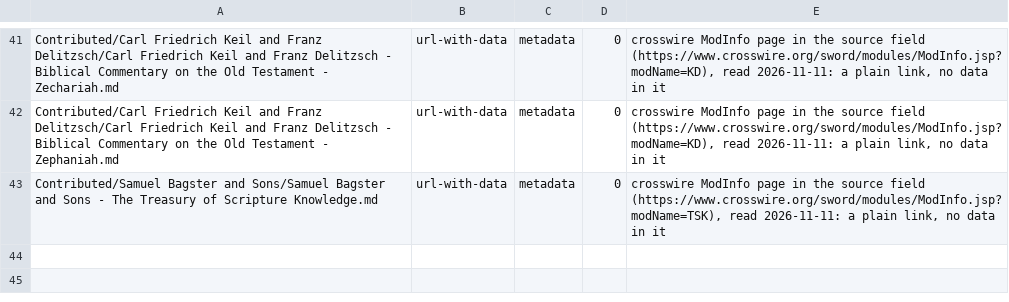
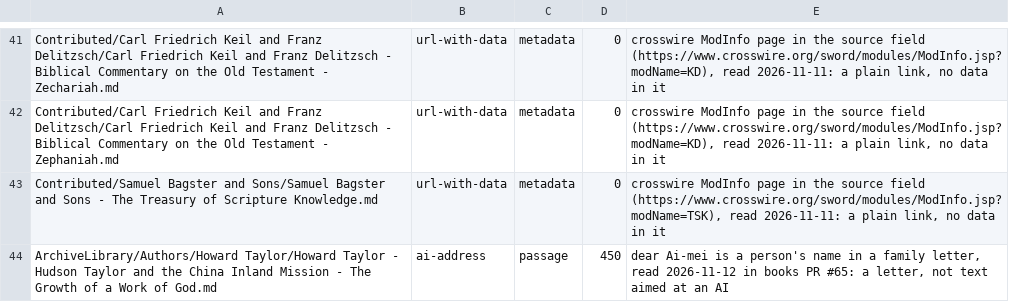
Before and after one commit to Christian-open-library/Connector, a TSV file: indexer/injection-allow.tsv, drawn as a sheet; only a part is shown, gaps mark what is left out.

```diff
--- a/indexer/injection-allow.tsv
+++ b/indexer/injection-allow.tsv
@@ -43 +43,2 @@ Contributed/Carl Friedrich Keil and Franz Delitzsch/Carl Friedrich Keil and Fran
 Contributed/Samuel Bagster and Sons/Samuel Bagster and Sons - The Treasury of Scripture Knowledge.md	url-with-data	metadata	0	crosswire ModInfo page in the source field (https://www.crosswire.org/sword/modules/ModInfo.jsp?modName=TSK), read 2026-11-11: a plain link, no data in it
+ArchiveLibrary/Authors/Howard Taylor/Howard Taylor - Hudson Taylor and the China Inland Mission - The Growth of a Work of God.md	ai-address	passage	450	"dear Ai-mei" is a person's name in a family letter, read 2026-11-12 in books PR #65: a letter, not text aimed at an AI
```
Also changed, not shown: 15 other files.
